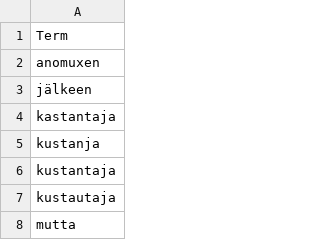
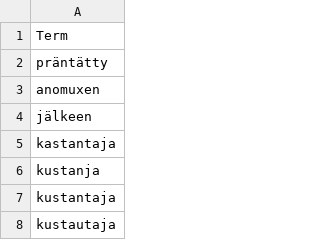
Before and after one commit to COMHIS/bibliographica, a CSV file: inst/extdata/printstop_finnish.csv, drawn as a sheet; only a part is shown; the shorter side is filled out with more unchanged rows; the diff names each change by its address in the sheet, - before the commit and + after, or states it on an @@ line.

```diff
--- a/inst/extdata/printstop_finnish.csv
+++ b/inst/extdata/printstop_finnish.csv
+row 2: präntätty
```
Also changed, not shown: inst/extdata/printstop_english.csv, inst/extdata/printstop_french.csv, 2 other files.
